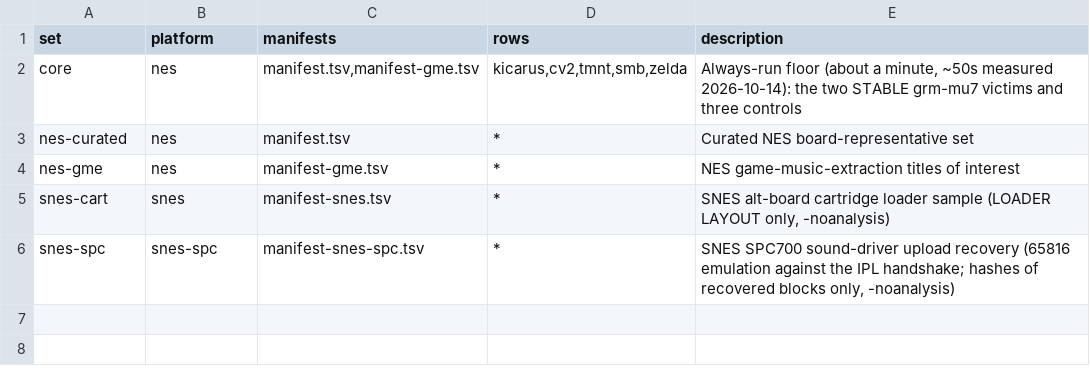
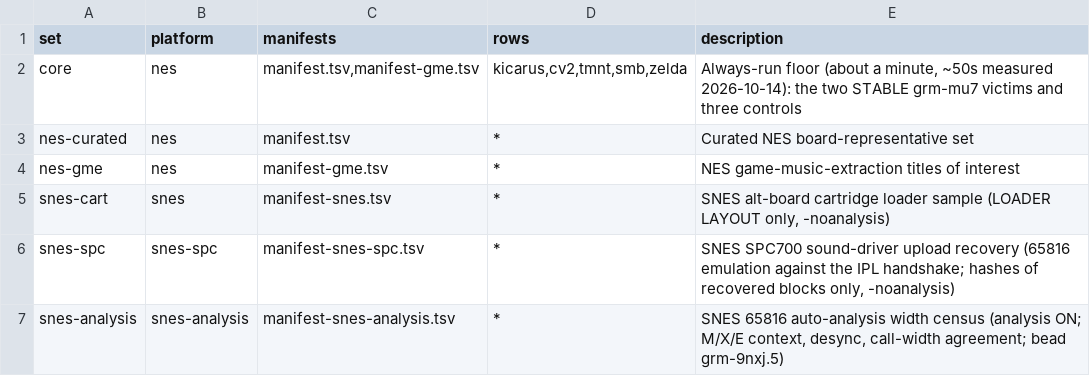
Before and after one commit to CBongo/ghidra-retro-machines, a TSV file: tools/banktest/realrom/sets.tsv, drawn as a sheet; the diff names each change by its address in the sheet, - before the commit and + after, or states it on an @@ line.

```diff
--- a/tools/banktest/realrom/sets.tsv
+++ b/tools/banktest/realrom/sets.tsv
+row 7: snes-analysis | snes-analysis | manifest-snes-analysis.tsv | * | SNES 65816 auto-analysis width census (analysis ON; M/X/E context, desync, call-width agreement; bead grm-9nxj.5)
```
Also changed, not shown: tools/banktest/realrom/platforms.tsv, 13 other files.
